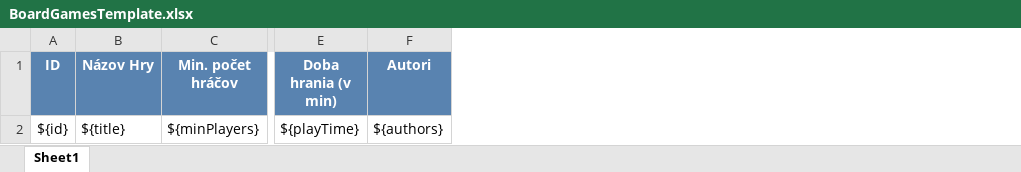
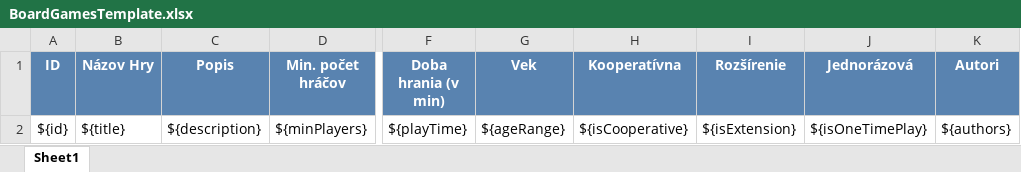
Before and after one commit to KMextensionProject/board_games, an Excel workbook: src/main/resources/templates/exports/xlsx/BoardGamesTemplate.xlsx, sheet Sheet1, drawn as a sheet; only a part is shown, gaps mark what is left out; values as stored, in another font and other column widths than the file's, no borders; the diff names each change by its address in the sheet, - before the commit and + after, or states it on an @@ line.

Commit message:
[FIX] added missing/recently added boardGame fields to export template

```diff
--- a/src/main/resources/templates/exports/xlsx/BoardGamesTemplate.xlsx (sheet Sheet1)
+++ b/src/main/resources/templates/exports/xlsx/BoardGamesTemplate.xlsx (sheet Sheet1)
+column C (Popis), row 2: ${description}
+column G (Vek), row 2: ${ageRange}
+column H (Kooperatívna), row 2: ${isCooperative}
+column I (Rozšírenie), row 2: ${isExtension}
+column J (Jednorázová), row 2: ${isOneTimePlay}
```
Also changed, not shown: 2 other files.
